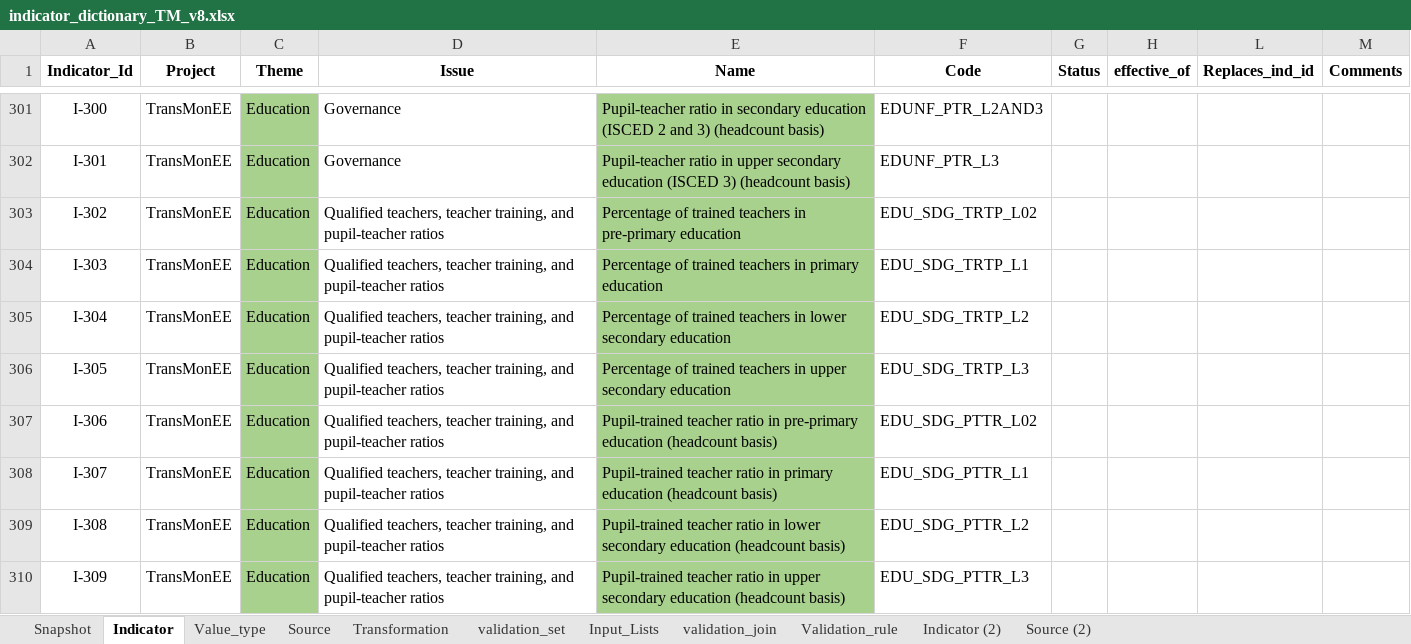
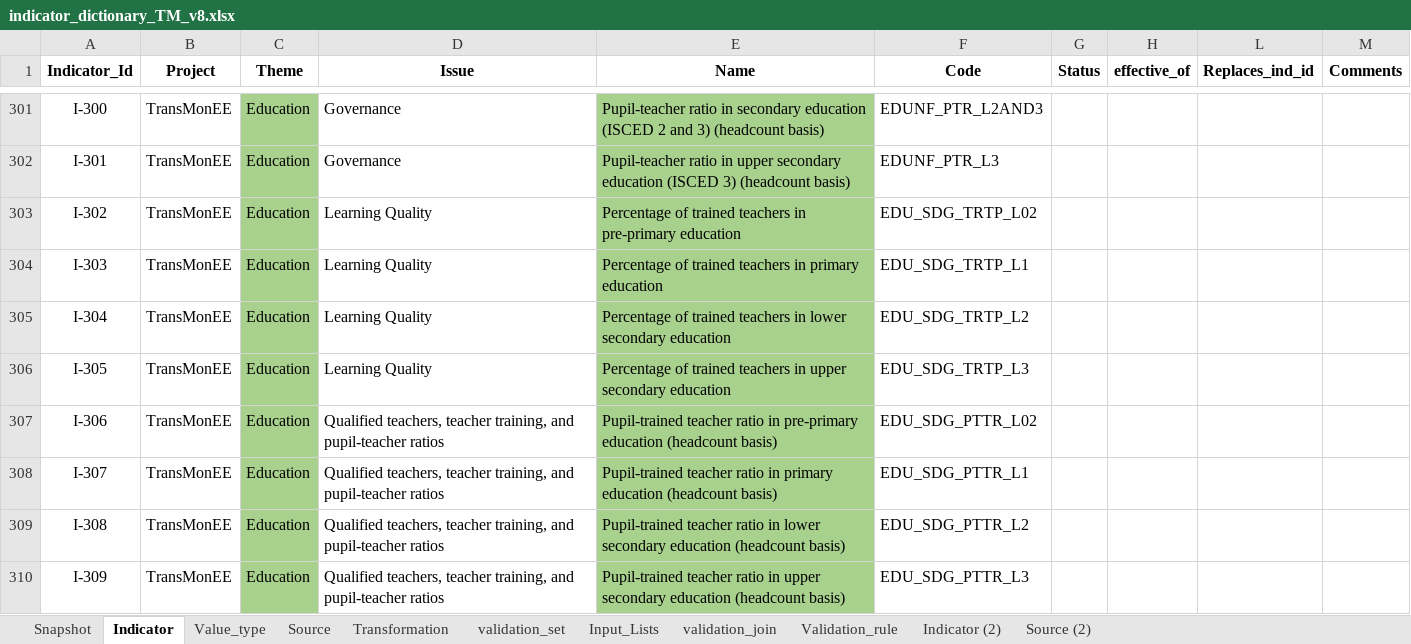
Before and after one commit to UNICEFECAR/data-etl, an Excel workbook: tmee/data_in/data_dictionary/indicator_dictionary_TM_v8.xlsx, sheet Indicator, drawn as a sheet; only a part is shown, gaps mark what is left out; values as stored, in another font and other column widths than the file's, no borders; the diff covers the shown part only; the diff names each change by its address in the sheet, - before the commit and + after, or states it on an @@ line.

```diff
--- a/tmee/data_in/data_dictionary/indicator_dictionary_TM_v8.xlsx (sheet Indicator)
+++ b/tmee/data_in/data_dictionary/indicator_dictionary_TM_v8.xlsx (sheet Indicator)
-D303:D306 (Issue): Qualified teachers, teacher training, and pupil-teacher ratios
+D303:D306 (Issue): Learning Quality
```
Also changed, not shown: 40 edited cells elsewhere in this sheet.
